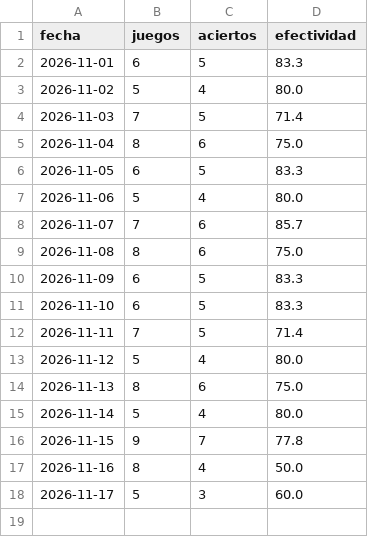
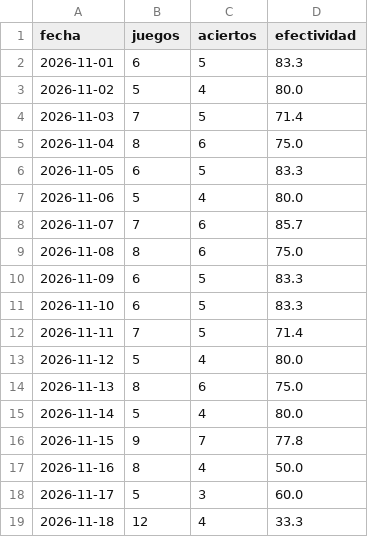
Before and after one commit to cavioc-eng/sabermetriaia, a CSV file: historial_efectividad.csv, drawn as a sheet.

Commit message:
Add files via upload

```diff
--- a/historial_efectividad.csv
+++ b/historial_efectividad.csv
@@ -18 +18,2 @@ fecha,juegos,aciertos,efectividad
 2026-11-17,5,3,60.0
+2026-11-18,12,4,33.3
```
